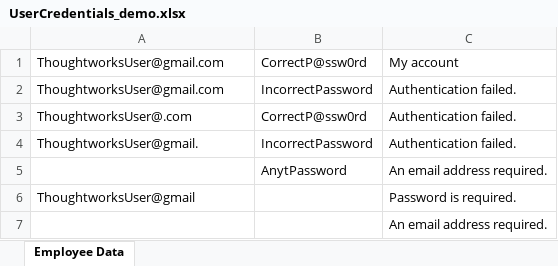
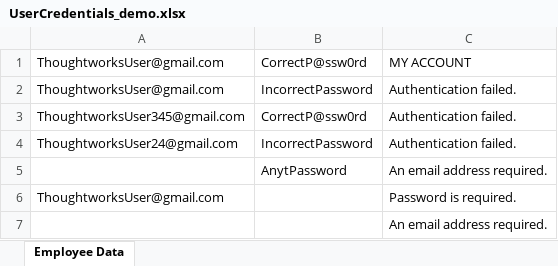
Before and after one commit to ritwikachhura/DataDrivenFramework, an Excel workbook: UserCredentials_demo.xlsx, sheet Employee Data, drawn as a sheet; values as stored, in another font and other column widths than the file's, no borders; the diff names each change by its address in the sheet, - before the commit and + after, or states it on an @@ line.

```diff
--- a/UserCredentials_demo.xlsx (sheet Employee Data)
+++ b/UserCredentials_demo.xlsx (sheet Employee Data)
-C1: My account
+C1: MY ACCOUNT
-A3: ThoughtworksUser@.com
+A3: ThoughtworksUser345@gmail.com
-A4: ThoughtworksUser@gmail.
+A4: ThoughtworksUser24@gmail.com
-A6: ThoughtworksUser@gmail
+A6: ThoughtworksUser@gmail.com
```
Also changed, not shown: 5 other files.
